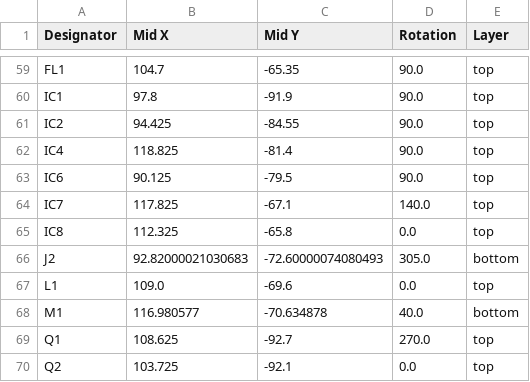
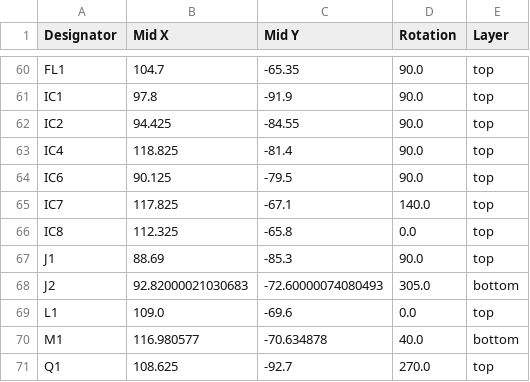
Before and after one commit to fbois5555-commits/Projet_Smilewatch, a CSV file: Kicad/Carte_V2/production/positions.csv, drawn as a sheet; only a part is shown, gaps mark what is left out; the shorter side is filled out with more unchanged rows; the diff covers the shown part only.

```diff
--- a/Kicad/Carte_V2/production/positions.csv
+++ b/Kicad/Carte_V2/production/positions.csv
@@ -65,2 +66,3 @@ IC7,117.825,-67.1,140.0,top
 IC8,112.325,-65.8,0.0,top
+J1,88.69,-85.3,90.0,top
 J2,92.82000021030683,-72.60000074080493,305.0,bottom
```
Also changed, not shown: 12 added rows and 2 removed rows elsewhere in this file, Kicad/Carte_V2/Carte_V2.csv, Kicad/Carte_V2/production/bom.csv, 33 other files.
